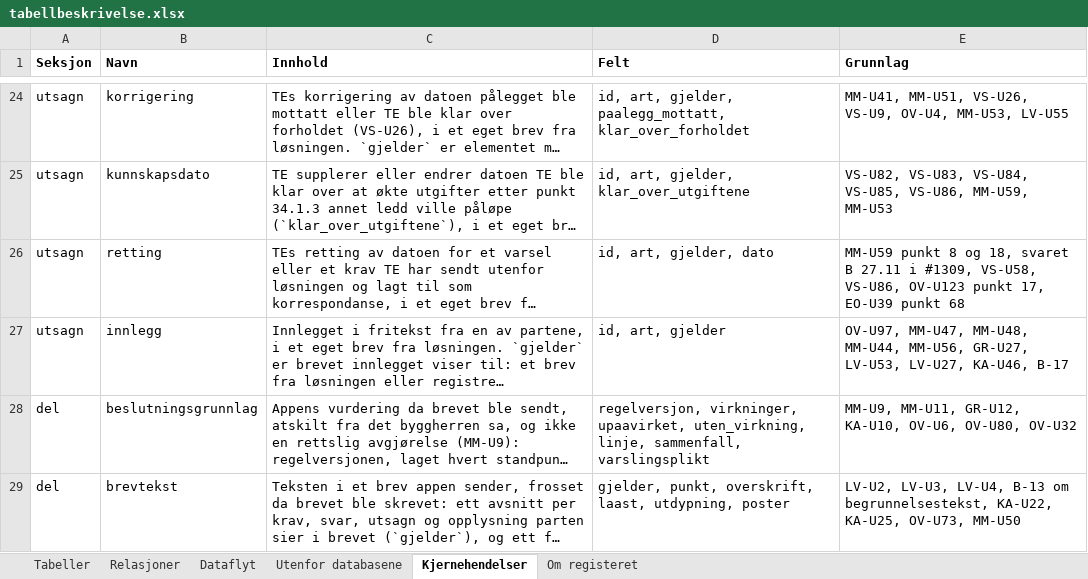
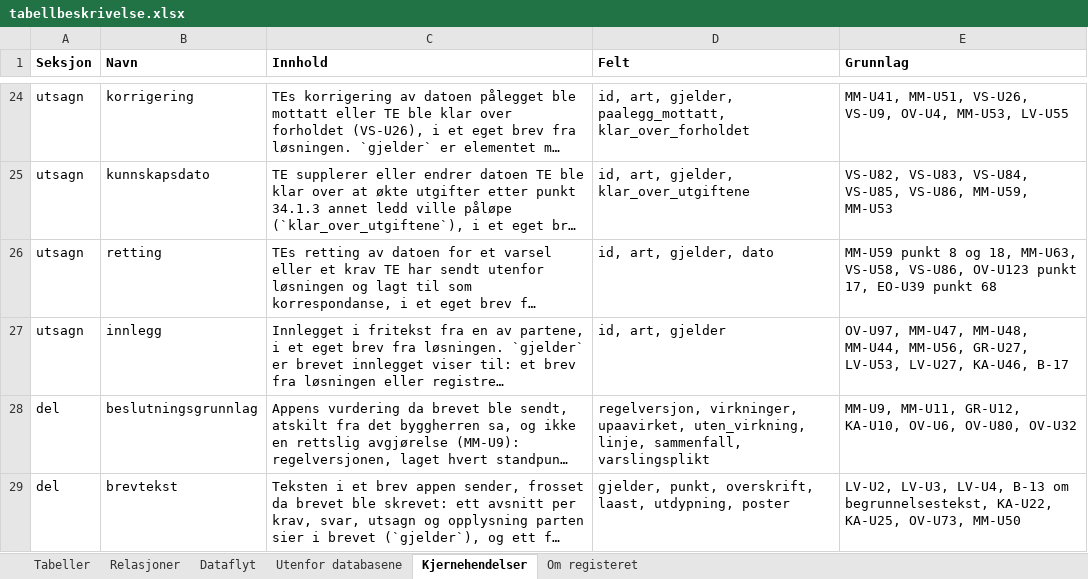
Before and after one commit to khjohns/endringsmeldinger, an Excel workbook: docs/datamodell/tabellbeskrivelse.xlsx, sheet Kjernehendelser, drawn as a sheet; only a part is shown, gaps mark what is left out; long unchanged cells end in …; values as stored, in another font and other column widths than the file's, no borders; the diff names each change by its address in the sheet, - before the commit and + after, or states it on an @@ line.

```diff
--- a/docs/datamodell/tabellbeskrivelse.xlsx (sheet Kjernehendelser)
+++ b/docs/datamodell/tabellbeskrivelse.xlsx (sheet Kjernehendelser)
-E26 (Grunnlag): …og 18, svaret B 27.11 i #1309, VS-U58, VS-U86,…
+E26 (Grunnlag): …og 18, MM-U63, VS-U58, VS-U86,…
```
Also changed, not shown: 13 other files.
